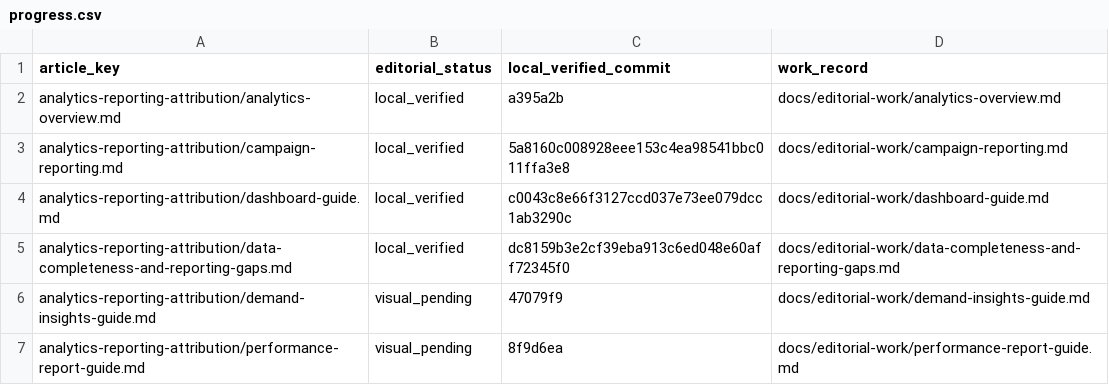
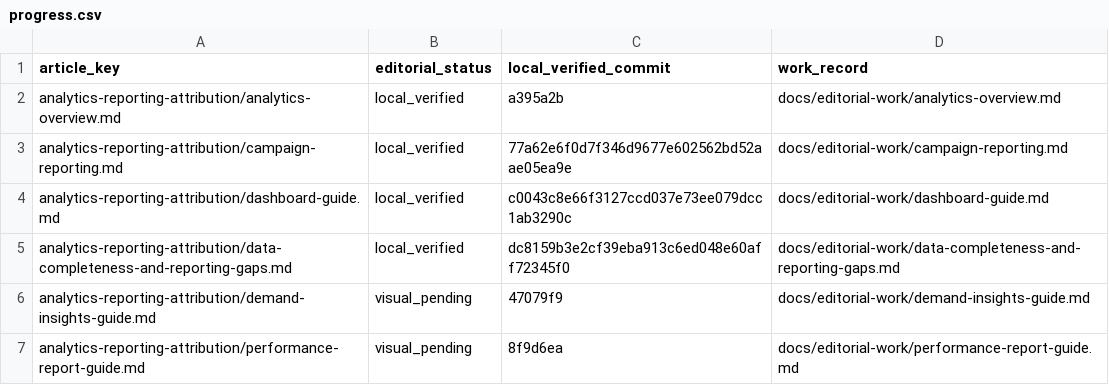
Before and after one commit to hellotext/help, a CSV file: docs/editorial-work/progress.csv, drawn as a sheet; only a part is shown.

Commit message:
Record campaign frame verification

```diff
--- a/docs/editorial-work/progress.csv
+++ b/docs/editorial-work/progress.csv
@@ -2,3 +2,3 @@ article_key,editorial_status,local_verified_commit,work_record
 analytics-reporting-attribution/analytics-overview.md,local_verified,a395a2b,docs/editorial-work/analytics-overview.md
-analytics-reporting-attribution/campaign-reporting.md,local_verified,5a8160c008928eee153c4ea98541bbc011ffa3e8,docs/editorial-work/campaign-reporting.md
+analytics-reporting-attribution/campaign-reporting.md,local_verified,77a62e6f0d7f346d9677e602562bd52aae05ea9e,docs/editorial-work/campaign-reporting.md
 analytics-reporting-attribution/dashboard-guide.md,local_verified,c0043c8e66f3127ccd037e73ee079dcc1ab3290c,docs/editorial-work/dashboard-guide.md
```
Also changed, not shown: 1 other file.
